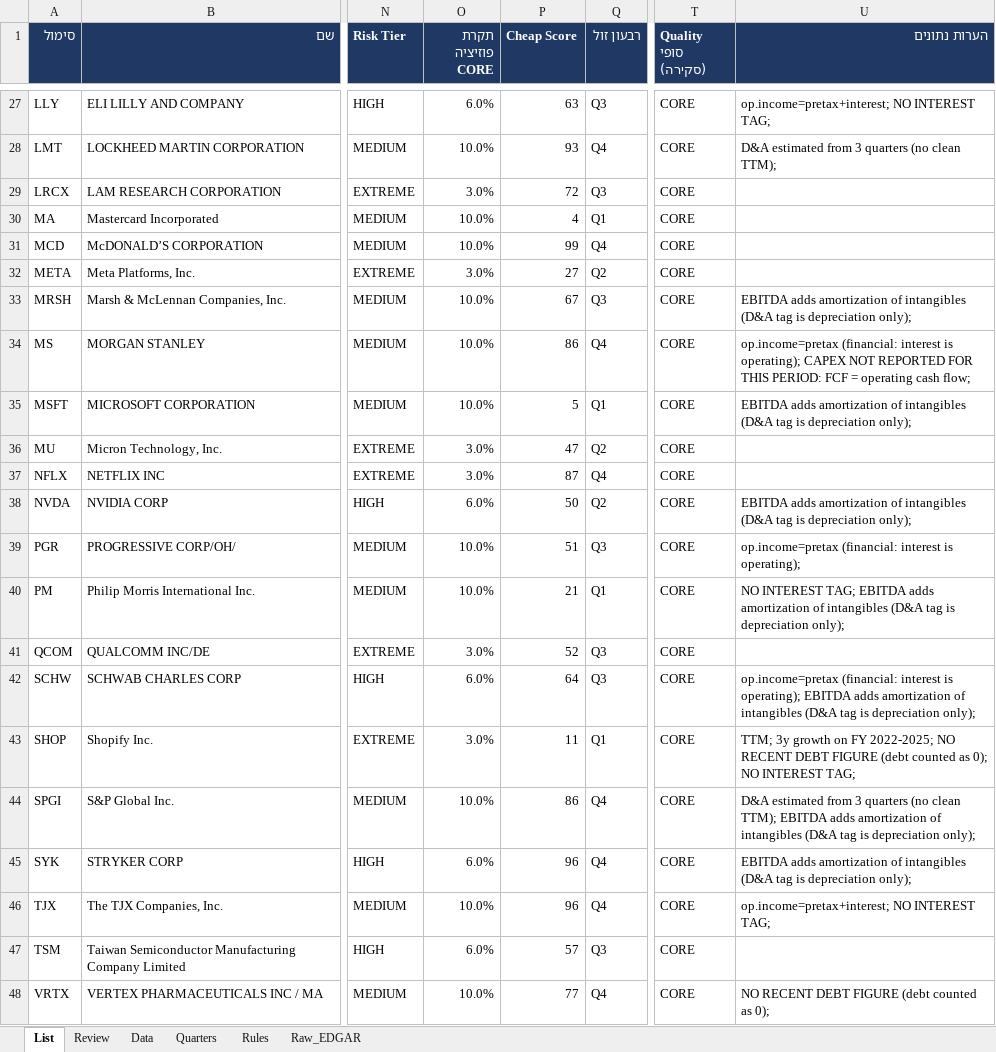
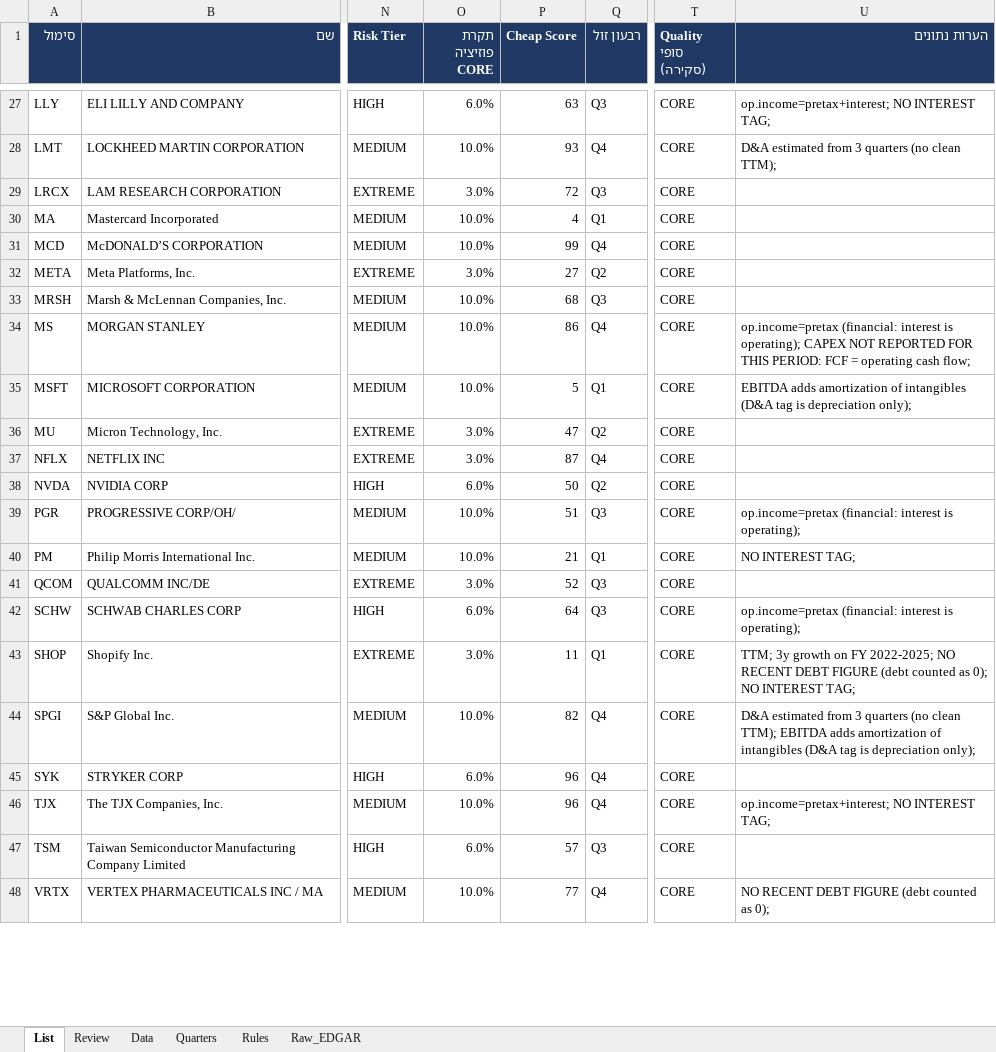
Before and after one commit to Liornim/spmo-market-bridge, an Excel workbook: core/CORE_list.xlsx, sheet List, drawn as a sheet; only a part is shown, gaps mark what is left out; values as stored, in another font and other column widths than the file's, no borders; conditional formats not drawn; the diff covers the shown part only; the diff names each change by its address in the sheet, - before the commit and + after, or states it on an @@ line.

```diff
--- a/core/CORE_list.xlsx (sheet List)
+++ b/core/CORE_list.xlsx (sheet List)
-P33 (Cheap Score): 67
+P33 (Cheap Score): 68
-U33 (הערות נתונים): EBITDA adds amortization of intangibles (D&A tag is depreciation only);
+U33 (הערות נתונים): (empty)
-U38 (הערות נתונים): EBITDA adds amortization of intangibles (D&A tag is depreciation only);
+U38 (הערות נתונים): (empty)
-U40 (הערות נתונים): …INTEREST TAG; EBITDA adds amortization of intangibles (D&A tag is depreciation only);
+U40 (הערות נתונים): …INTEREST TAG;
-U42 (הערות נתונים): …is operating); EBITDA adds amortization of intangibles (D&A tag is depreciation only);
+U42 (הערות נתונים): …is operating);
-P44 (Cheap Score): 86
+P44 (Cheap Score): 82
-U45 (הערות נתונים): EBITDA adds amortization of intangibles (D&A tag is depreciation only);
+U45 (הערות נתונים): (empty)
```
Also changed, not shown: 46 edited cells elsewhere in this sheet, sheet Data, 15 other files.
